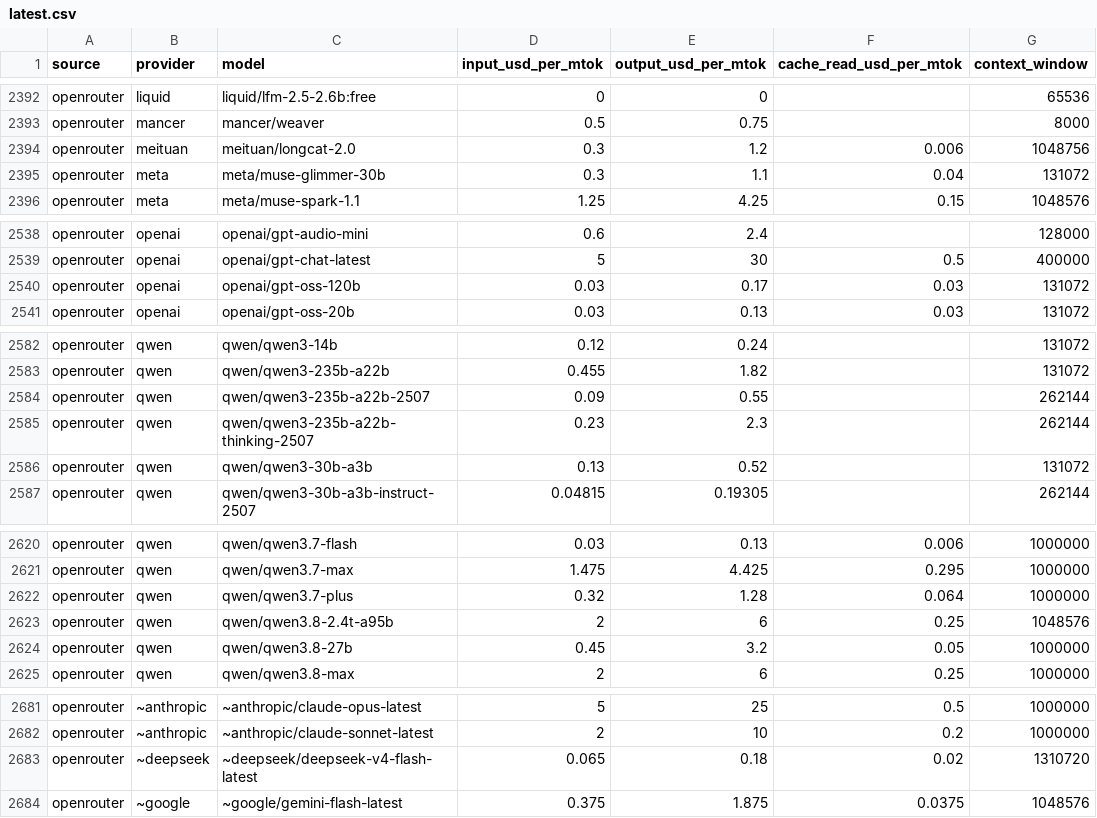
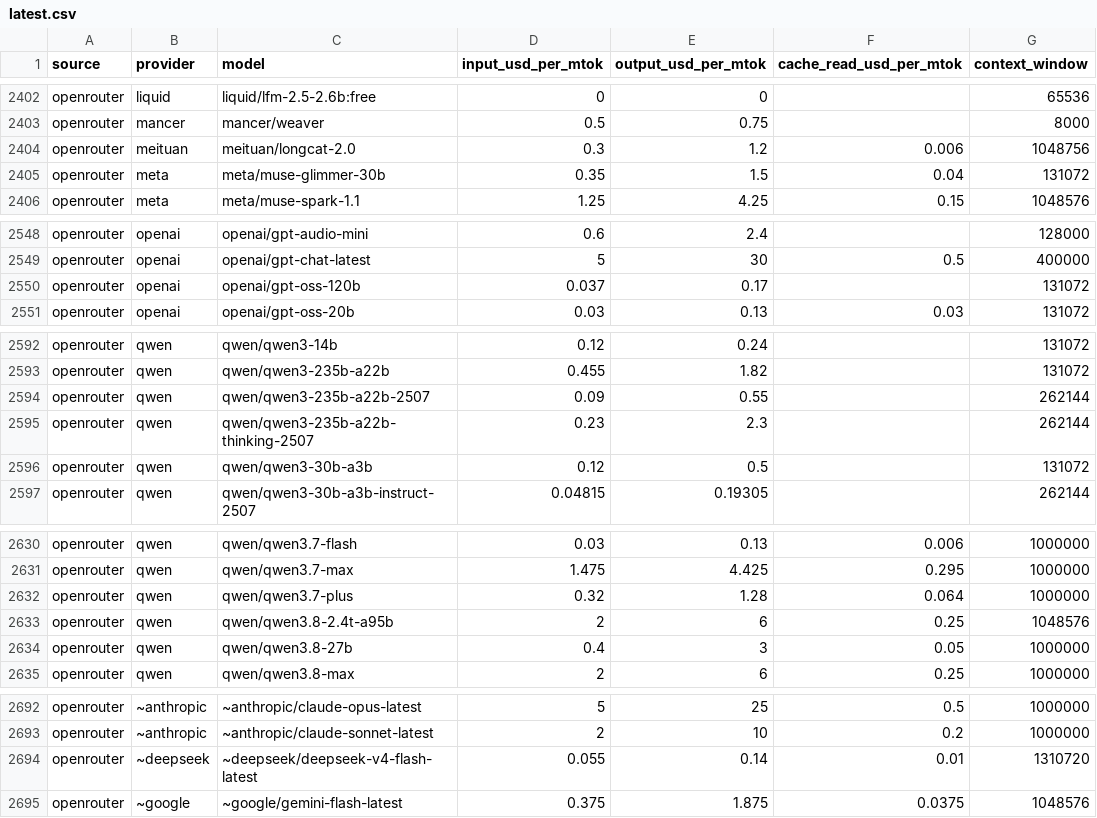
Before and after one commit to sophie-nguyenthuthuy/llm-pricing-history, a CSV file: data/latest.csv, drawn as a sheet; only a part is shown, gaps mark what is left out; the diff covers the shown part only.

```diff
--- a/data/latest.csv
+++ b/data/latest.csv
@@ -2394,3 +2404,3 @@ openrouter,mancer,mancer/weaver,0.5,0.75,,8000
 openrouter,meituan,meituan/longcat-2.0,0.3,1.2,0.006,1048756
-openrouter,meta,meta/muse-glimmer-30b,0.3,1.1,0.04,131072
+openrouter,meta,meta/muse-glimmer-30b,0.35,1.5,0.04,131072
 openrouter,meta,meta/muse-spark-1.1,1.25,4.25,0.15,1048576
@@ -2539,3 +2549,3 @@ openrouter,openai,openai/gpt-audio-mini,0.6,2.4,,128000
 openrouter,openai,openai/gpt-chat-latest,5,30,0.5,400000
-openrouter,openai,openai/gpt-oss-120b,0.03,0.17,0.03,131072
+openrouter,openai,openai/gpt-oss-120b,0.037,0.17,,131072
 openrouter,openai,openai/gpt-oss-20b,0.03,0.13,0.03,131072
@@ -2585,3 +2595,3 @@ openrouter,qwen,qwen/qwen3-235b-a22b-2507,0.09,0.55,,262144
 openrouter,qwen,qwen/qwen3-235b-a22b-thinking-2507,0.23,2.3,,262144
-openrouter,qwen,qwen/qwen3-30b-a3b,0.13,0.52,,131072
+openrouter,qwen,qwen/qwen3-30b-a3b,0.12,0.5,,131072
 openrouter,qwen,qwen/qwen3-30b-a3b-instruct-2507,0.04815,0.19305,,262144
@@ -2623,3 +2633,3 @@ openrouter,qwen,qwen/qwen3.7-plus,0.32,1.28,0.064,1000000
 openrouter,qwen,qwen/qwen3.8-2.4t-a95b,2,6,0.25,1048576
-openrouter,qwen,qwen/qwen3.8-27b,0.45,3.2,0.05,1000000
+openrouter,qwen,qwen/qwen3.8-27b,0.4,3,0.05,1000000
 openrouter,qwen,qwen/qwen3.8-max,2,6,0.25,1000000
@@ -2682,3 +2693,3 @@ openrouter,~anthropic,~anthropic/claude-opus-latest,5,25,0.5,1000000
 openrouter,~anthropic,~anthropic/claude-sonnet-latest,2,10,0.2,1000000
-openrouter,~deepseek,~deepseek/deepseek-v4-flash-latest,0.065,0.18,0.02,1310720
+openrouter,~deepseek,~deepseek/deepseek-v4-flash-latest,0.055,0.14,0.01,1310720
 openrouter,~google,~google/gemini-flash-latest,0.375,1.875,0.0375,1048576
```
Also changed, not shown: 11 added rows and 29 edited cells elsewhere in this file, data/history.csv.
